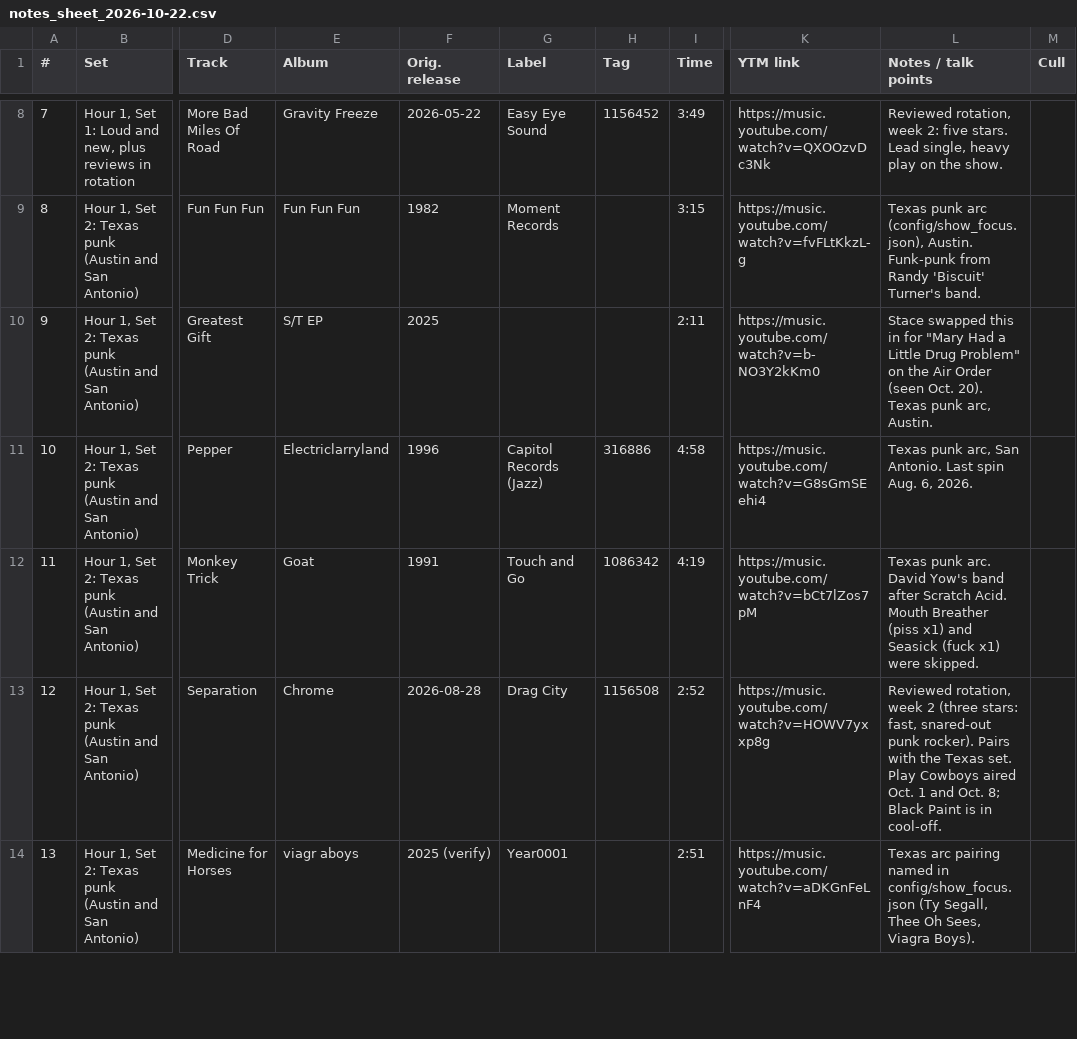
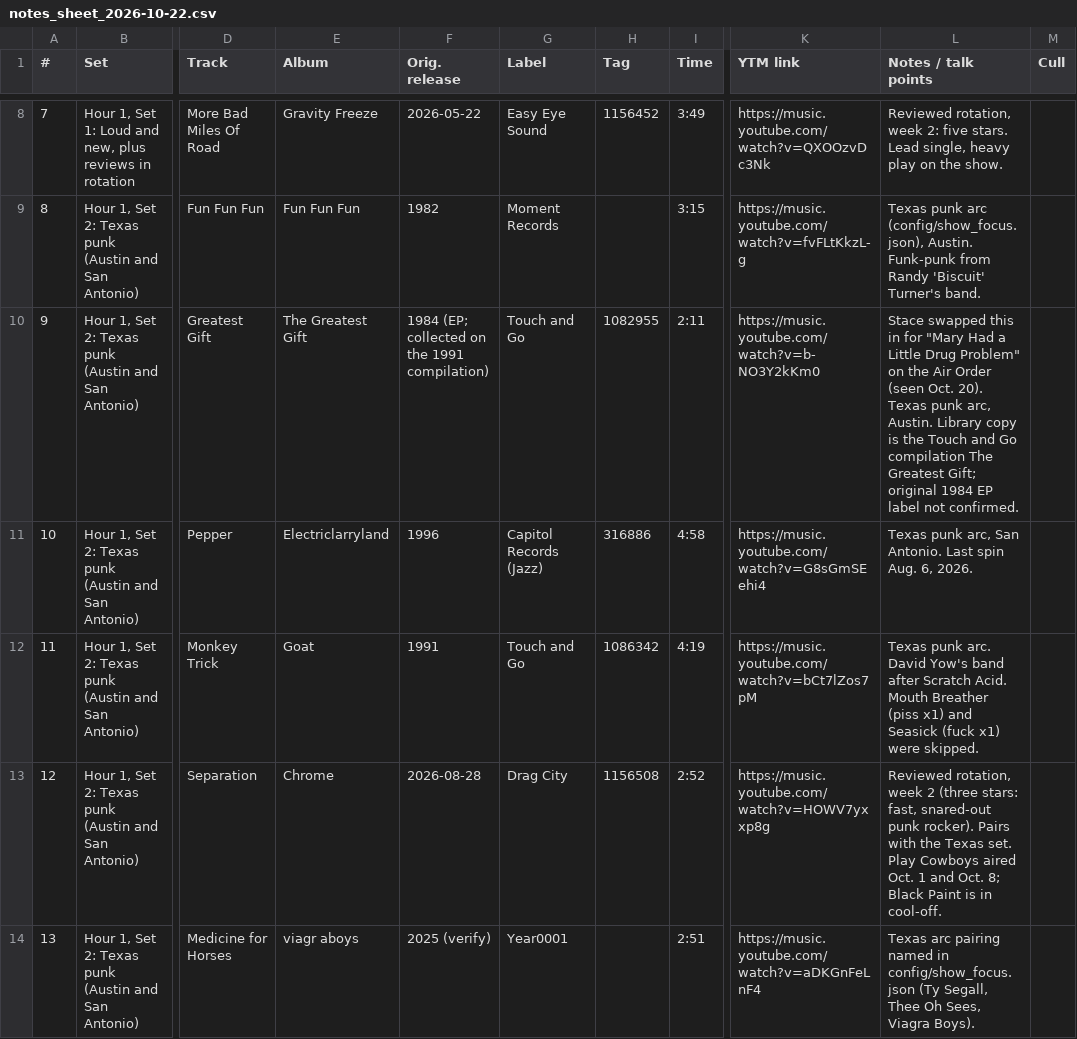
Before and after one commit to mapninja/KZSU-Library-Show, a CSV file: outputs/recon/2026-10-22/notes_sheet_2026-10-22.csv, drawn as a sheet; only a part is shown, gaps mark what is left out; the diff covers the shown part only; the diff names each change by its address in the sheet, - before the commit and + after, or states it on an @@ line.

Commit message:
Wednesday final script for Oct. 22 show: no cull or replace ticks, 7 labels filled, live Air Order ids, Final Show Script docx and pdf, final Notes Sheet registry

```diff
--- a/outputs/recon/2026-10-22/notes_sheet_2026-10-22.csv
+++ b/outputs/recon/2026-10-22/notes_sheet_2026-10-22.csv
-E10 (Album): S/T EP
+E10 (Album): The Greatest Gift
-F10 (Orig. release): 2025
+F10 (Orig. release): 1984 (EP; collected on the 1991 compilation)
-G10 (Label): (empty)
+G10 (Label): Touch and Go
-H10 (Tag): (empty)
+H10 (Tag): 1082955
-L10 (Notes / talk points): …arc, Austin.
+L10 (Notes / talk points): …arc, Austin. Library copy is the Touch and Go compilation The Greatest Gift; original 1984 EP label not confirmed.
```
Also changed, not shown: 22 edited cells elsewhere in this file, outputs/recon/2026-10-22/library_show_playlist_2026-10-22.csv, 10 other files.
